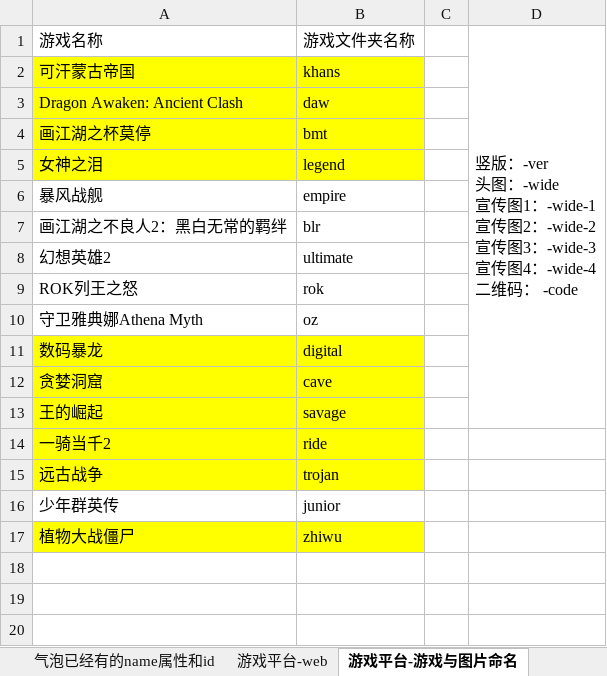
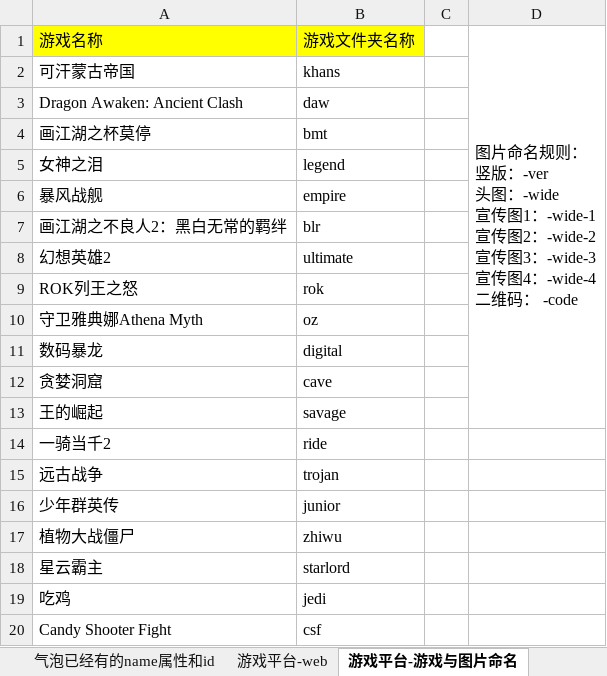
Before and after one commit to qiaoniYue/QiaoniYue.github.io, an Excel workbook: 文档/游戏平台-命名规范.xlsx, sheet 游戏平台-游戏与图片命名, drawn as a sheet; values as stored, in another font and other column widths than the file's, no borders; ↵ is a line break in a cell; the diff names each change by its address in the sheet, - before the commit and + after, or states it on an @@ line.

```diff
--- a/文档/游戏平台-命名规范.xlsx (sheet 游戏平台-游戏与图片命名)
+++ b/文档/游戏平台-命名规范.xlsx (sheet 游戏平台-游戏与图片命名)
-A1:B1 fill: none
+A1:B1 fill: #FFFF00
-D1: 竖版：-ver…
+D1: 图片命名规则： ↵ 竖版：-ver…
-A2:B5 fill: #FFFF00
+A2:B5 fill: none
-A11:B15 fill: #FFFF00
+A11:B15 fill: none
-A17:B17 fill: #FFFF00
+A17:B17 fill: none
+row 18: 星云霸主 | starlord
+row 19: 吃鸡 | jedi
+row 20: Candy Shooter Fight | csf
```
Also changed, not shown: 47 other files.
